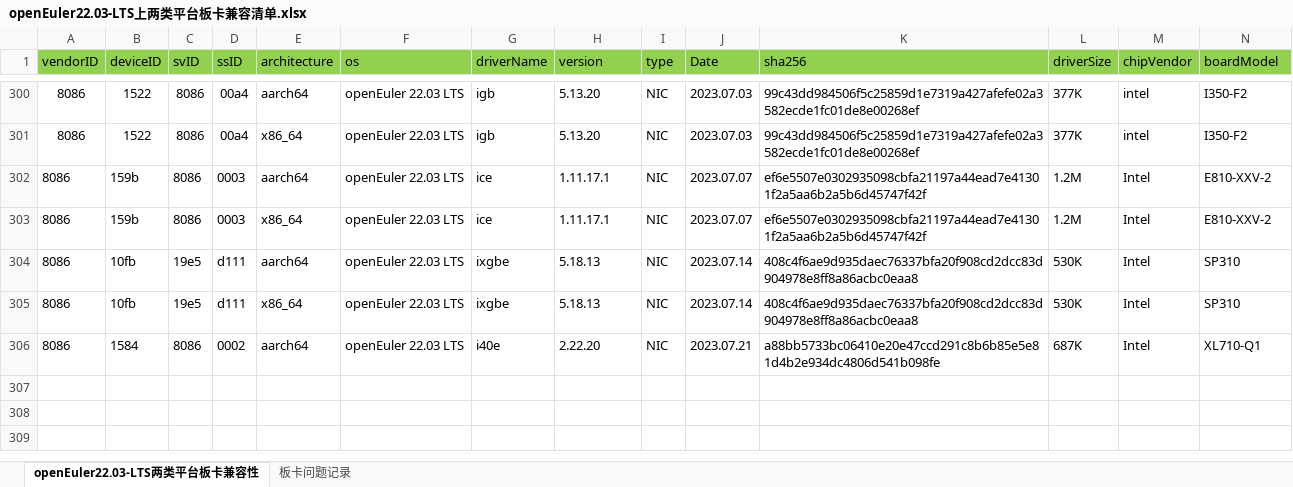
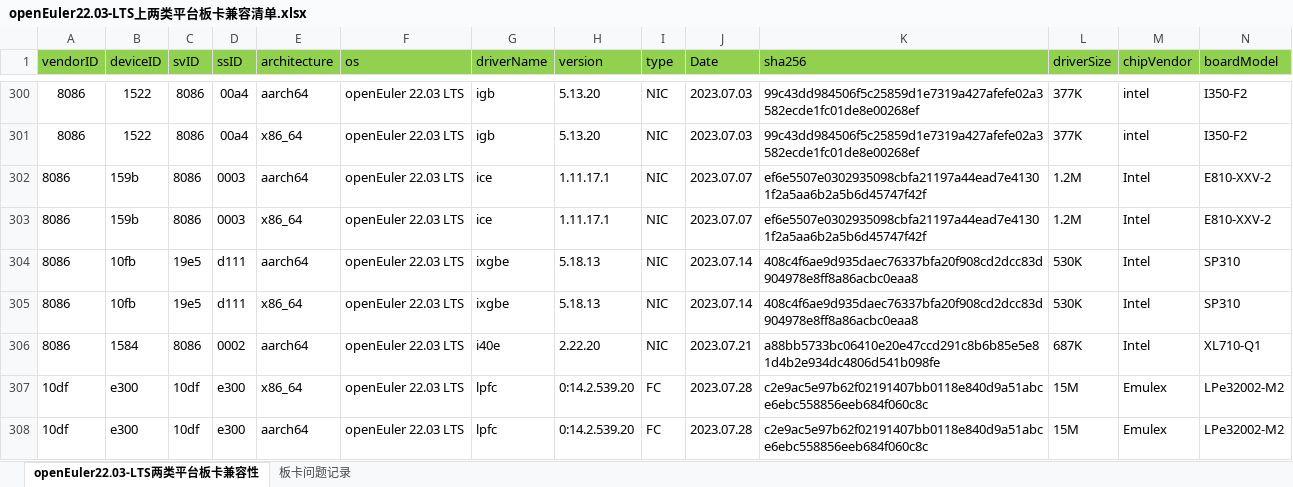
Before and after one commit to openeuler-mirror/openEuler-portal, an Excel workbook: data/compatibility/openEuler22.03-LTS上两类平台板卡兼容清单.xlsx, sheet openEuler22.03-LTS两类平台板卡兼容性, drawn as a sheet; only a part is shown, gaps mark what is left out; values as stored, in another font and other column widths than the file's, no borders; rows hold the shown columns only; the diff names each change by its address in the sheet, - before the commit and + after, or states it on an @@ line.

Commit message:
update excel

```diff
--- a/data/compatibility/openEuler22.03-LTS上两类平台板卡兼容清单.xlsx (sheet openEuler22.03-LTS两类平台板卡兼容性)
+++ b/data/compatibility/openEuler22.03-LTS上两类平台板卡兼容清单.xlsx (sheet openEuler22.03-LTS两类平台板卡兼容性)
+row 307: 10df | e300 | 10df | e300 | x86_64 | openEuler 22.03 LTS | lpfc | 0:14.2.539.20 | FC | 2023.07.28 | c2e9ac5e97b62f02191407bb0118e840d9a51abce6ebc558856eeb684f060c8c | 15M | Emulex | LPe32002-M2
+row 308: 10df | e300 | 10df | e300 | aarch64 | openEuler 22.03 LTS | lpfc | 0:14.2.539.20 | FC | 2023.07.28 | c2e9ac5e97b62f02191407bb0118e840d9a51abce6ebc558856eeb684f060c8c | 15M | Emulex | LPe32002-M2
```
Also changed, not shown: data/compatibility/openEuler22.03-LTS-SP1上两类平台板卡兼容清单.xlsx, 2 other files.
